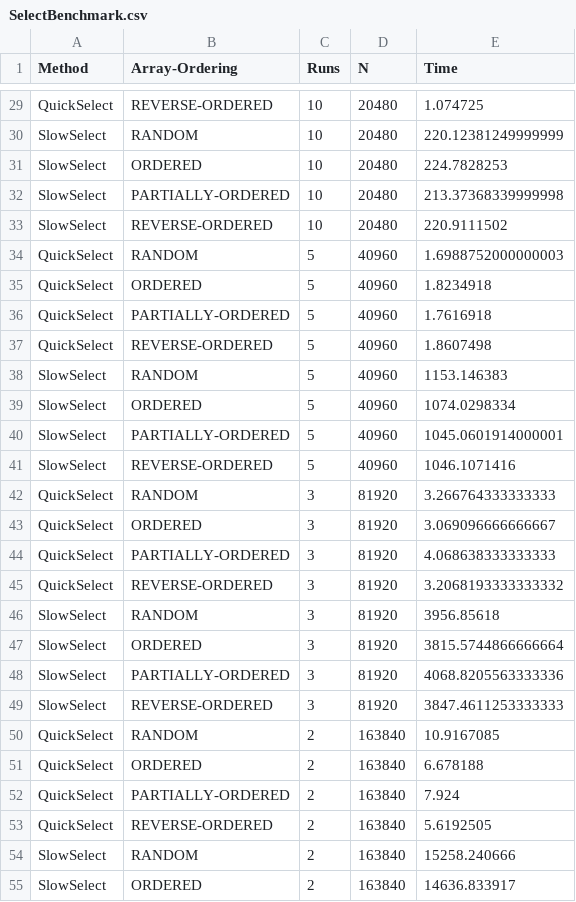
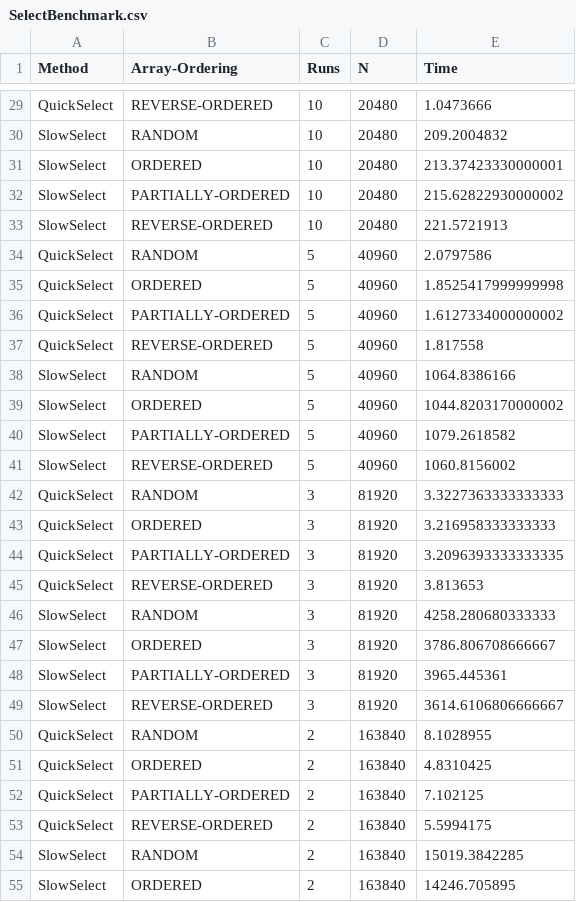
Before and after one commit to suchitadabir/INFO6205, a CSV file: SelectBenchmark.csv, drawn as a sheet; only a part is shown, gaps mark what is left out; the diff covers the shown part only; the diff names each change by its address in the sheet, - before the commit and + after, or states it on an @@ line.

```diff
--- a/SelectBenchmark.csv
+++ b/SelectBenchmark.csv
-E29 (Time): 1.074725
+E29 (Time): 1.0473666
-E30 (Time): 220.12381249999999
+E30 (Time): 209.2004832
-E31 (Time): 224.7828253
+E31 (Time): 213.37423330000001
-E32 (Time): 213.37368339999998
+E32 (Time): 215.62822930000002
-E33 (Time): 220.9111502
+E33 (Time): 221.5721913
-E34 (Time): 1.6988752000000003
+E34 (Time): 2.0797586
-E35 (Time): 1.8234918
+E35 (Time): 1.8525417999999998
-E36 (Time): 1.7616918
+E36 (Time): 1.6127334000000002
-E37 (Time): 1.8607498
+E37 (Time): 1.817558
-E38 (Time): 1153.146383
+E38 (Time): 1064.8386166
-E39 (Time): 1074.0298334
+E39 (Time): 1044.8203170000002
-E40 (Time): 1045.0601914000001
+E40 (Time): 1079.2618582
-E41 (Time): 1046.1071416
+E41 (Time): 1060.8156002
-E42 (Time): 3.266764333333333
+E42 (Time): 3.3227363333333333
-E43 (Time): 3.069096666666667
+E43 (Time): 3.216958333333333
-E44 (Time): 4.068638333333333
+E44 (Time): 3.2096393333333335
-E45 (Time): 3.2068193333333332
+E45 (Time): 3.813653
-E46 (Time): 3956.85618
+E46 (Time): 4258.280680333333
-E47 (Time): 3815.5744866666664
+E47 (Time): 3786.806708666667
-E48 (Time): 4068.8205563333336
+E48 (Time): 3965.445361
-E49 (Time): 3847.4611253333333
+E49 (Time): 3614.6106806666667
-E50 (Time): 10.9167085
+E50 (Time): 8.1028955
-E51 (Time): 6.678188
+E51 (Time): 4.8310425
-E52 (Time): 7.924
+E52 (Time): 7.102125
-E53 (Time): 5.6192505
+E53 (Time): 5.5994175
-E54 (Time): 15258.240666
+E54 (Time): 15019.3842285
-E55 (Time): 14636.833917
+E55 (Time): 14246.705895
```
Also changed, not shown: 29 edited cells elsewhere in this file, 3 other files.
